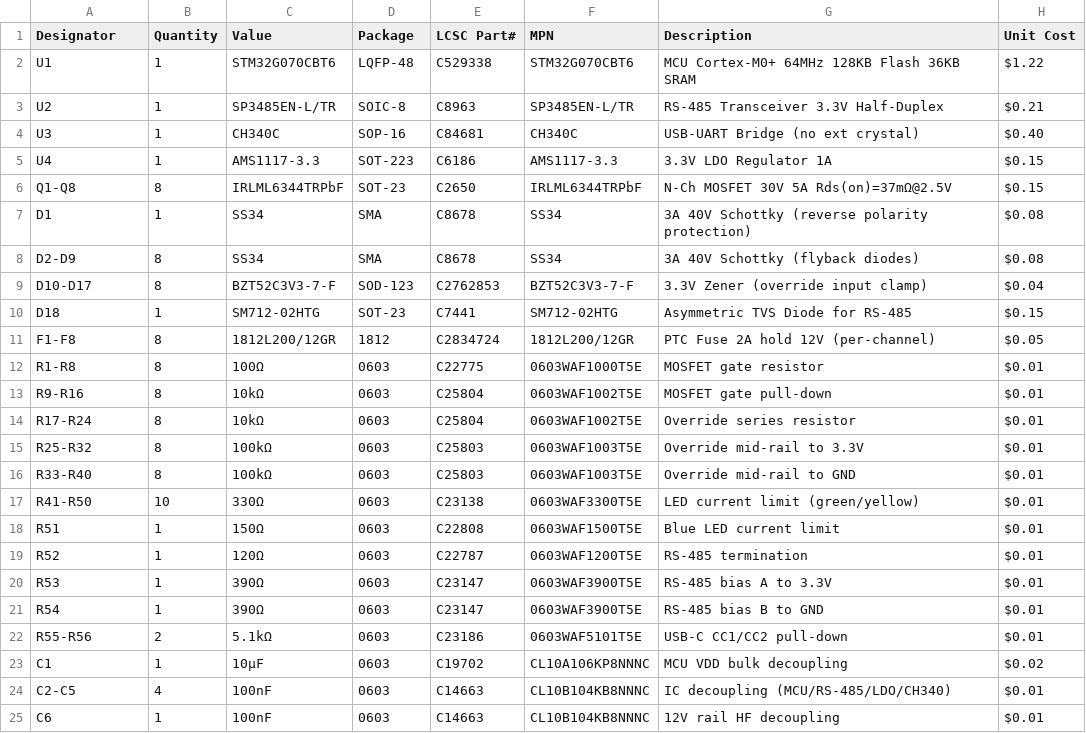
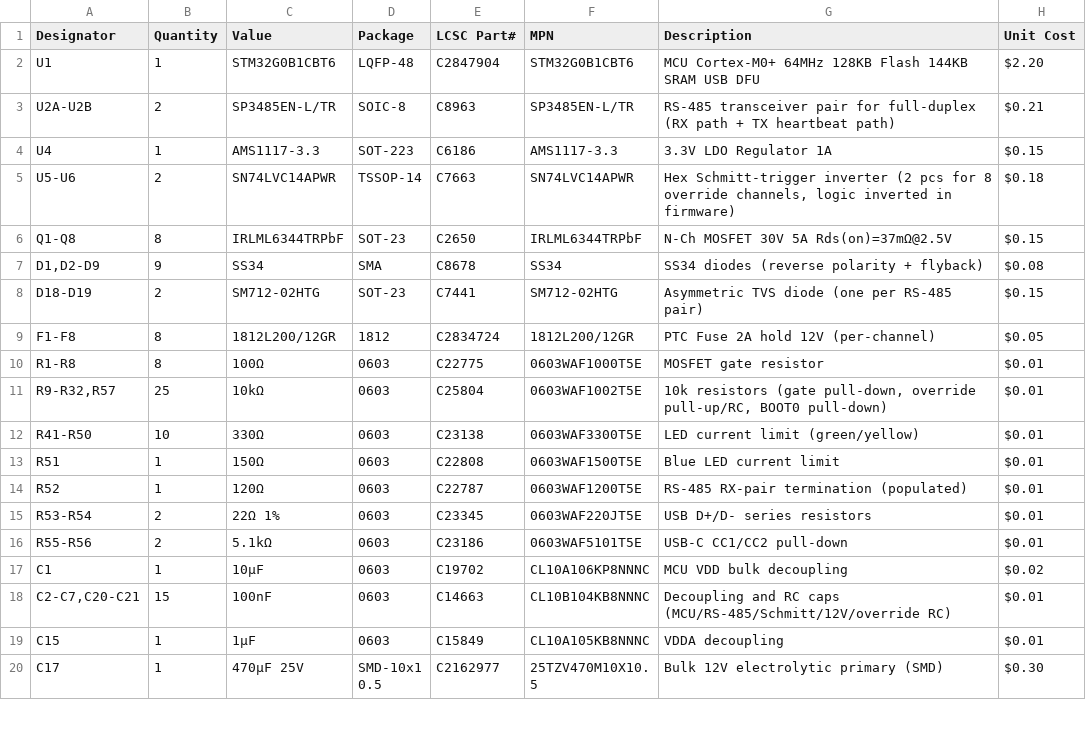
Before and after one commit to twoshark/fire-controllers, a CSV file: hardware/output-board/bom-jlcpcb.csv, drawn as a sheet; only a part is shown; the shorter side is filled out with more unchanged rows; the diff covers the shown part only.

```diff
--- a/hardware/output-board/bom-jlcpcb.csv
+++ b/hardware/output-board/bom-jlcpcb.csv
@@ -1,25 +1,18 @@
 Designator,Quantity,Value,Package,LCSC Part#,MPN,Description,Unit Cost
-U1,1,STM32G070CBT6,LQFP-48,C529338,STM32G070CBT6,"MCU Cortex-M0+ 64MHz 128KB Flash 36KB SRAM",$1.22
-U2,1,SP3485EN-L/TR,SOIC-8,C8963,SP3485EN-L/TR,"RS-485 Transceiver 3.3V Half-Duplex",$0.21
-U3,1,CH340C,SOP-16,C84681,CH340C,"USB-UART Bridge (no ext crystal)",$0.40
+U1,1,STM32G0B1CBT6,LQFP-48,C2847904,STM32G0B1CBT6,"MCU Cortex-M0+ 64MHz 128KB Flash 144KB SRAM USB DFU",$2.20
+U2A-U2B,2,SP3485EN-L/TR,SOIC-8,C8963,SP3485EN-L/TR,"RS-485 transceiver pair for full-duplex (RX path + TX heartbeat path)",$0.21
 U4,1,AMS1117-3.3,SOT-223,C6186,AMS1117-3.3,"3.3V LDO Regulator 1A",$0.15
+U5-U6,2,SN74LVC14APWR,TSSOP-14,C7663,SN74LVC14APWR,"Hex Schmitt-trigger inverter (2 pcs for 8 override channels, logic inverted in firmware)",$0.18
 Q1-Q8,8,IRLML6344TRPbF,SOT-23,C2650,IRLML6344TRPbF,"N-Ch MOSFET 30V 5A Rds(on)=37mΩ@2.5V",$0.15
-D1,1,SS34,SMA,C8678,SS34,"3A 40V Schottky (reverse polarity protection)",$0.08
-D2-D9,8,SS34,SMA,C8678,SS34,"3A 40V Schottky (flyback diodes)",$0.08
-D10-D17,8,BZT52C3V3-7-F,SOD-123,C2762853,BZT52C3V3-7-F,"3.3V Zener (override input clamp)",$0.04
-D18,1,SM712-02HTG,SOT-23,C7441,SM712-02HTG,"Asymmetric TVS Diode for RS-485",$0.15
+"D1,D2-D9",9,SS34,SMA,C8678,SS34,"SS34 diodes (reverse polarity + flyback)",$0.08
+D18-D19,2,SM712-02HTG,SOT-23,C7441,SM712-02HTG,"Asymmetric TVS diode (one per RS-485 pair)",$0.15
 F1-F8,8,1812L200/12GR,1812,C2834724,1812L200/12GR,"PTC Fuse 2A hold 12V (per-channel)",$0.05
 R1-R8,8,100Ω,0603,C22775,0603WAF1000T5E,"MOSFET gate resistor",$0.01
-R9-R16,8,10kΩ,0603,C25804,0603WAF1002T5E,"MOSFET gate pull-down",$0.01
-R17-R24,8,10kΩ,0603,C25804,0603WAF1002T5E,"Override series resistor",$0.01
-R25-R32,8,100kΩ,0603,C25803,0603WAF1003T5E,"Override mid-rail to 3.3V",$0.01
-R33-R40,8,100kΩ,0603,C25803,0603WAF1003T5E,"Override mid-rail to GND",$0.01
+"R9-R32,R57",25,10kΩ,0603,C25804,0603WAF1002T5E,"10k resistors (gate pull-down, override pull-up/RC, BOOT0 pull-down)",$0.01
 R41-R50,10,330Ω,0603,C23138,0603WAF3300T5E,"LED current limit (green/yellow)",$0.01
 R51,1,150Ω,0603,C22808,0603WAF1500T5E,"Blue LED current limit",$0.01
-R52,1,120Ω,0603,C22787,0603WAF1200T5E,"RS-485 termination",$0.01
-R53,1,390Ω,0603,C23147,0603WAF3900T5E,"RS-485 bias A to 3.3V",$0.01
-R54,1,390Ω,0603,C23147,0603WAF3900T5E,"RS-485 bias B to GND",$0.01
+R52,1,120Ω,0603,C22787,0603WAF1200T5E,"RS-485 RX-pair termination (populated)",$0.01
+R53-R54,2,22Ω 1%,0603,C23345,0603WAF220JT5E,"USB D+/D- series resistors",$0.01
 R55-R56,2,5.1kΩ,0603,C23186,0603WAF5101T5E,"USB-C CC1/CC2 pull-down",$0.01
 C1,1,10µF,0603,C19702,CL10A106KP8NNNC,"MCU VDD bulk decoupling",$0.02
-C2-C5,4,100nF,0603,C14663,CL10B104KB8NNNC,"IC decoupling (MCU/RS-485/LDO/CH340)",$0.01
-C6,1,100nF,0603,C14663,CL10B104KB8NNNC,"12V rail HF decoupling",$0.01
+"C2-C7,C20-C21",15,100nF,0603,C14663,CL10B104KB8NNNC,"Decoupling and RC caps (MCU/RS-485/Schmitt/12V/override RC)",$0.01
```
Also changed, not shown: 1 added row, 8 removed rows and 13 edited cells elsewhere in this file, hardware/input-board/bom-jlcpcb.csv, 24 other files.
